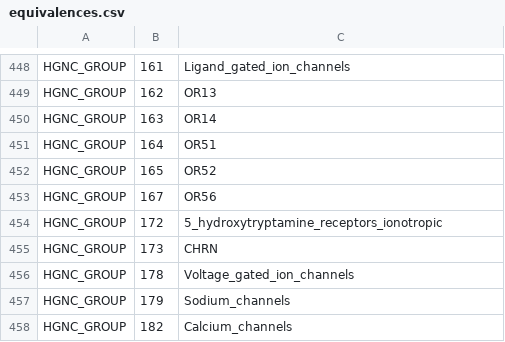
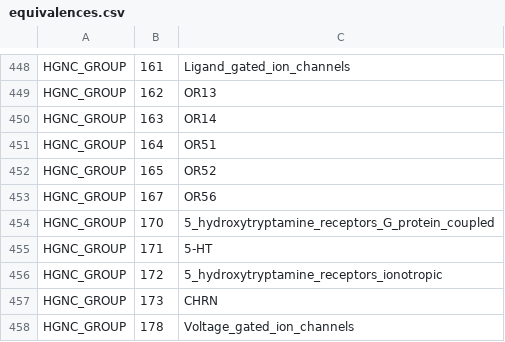
Before and after one commit to johnbachman/famplex, a CSV file: equivalences.csv, drawn as a sheet; only a part is shown, gaps mark what is left out; the shorter side is filled out with more unchanged rows; the diff names each change by its address in the sheet, - before the commit and + after, or states it on an @@ line.

Commit message:
Add 5-HT HGNC group equivalences

```diff
--- a/equivalences.csv
+++ b/equivalences.csv
+row 454: HGNC_GROUP | 170 | 5_hydroxytryptamine_receptors_G_protein_coupled
+row 455: HGNC_GROUP | 171 | 5-HT
```
